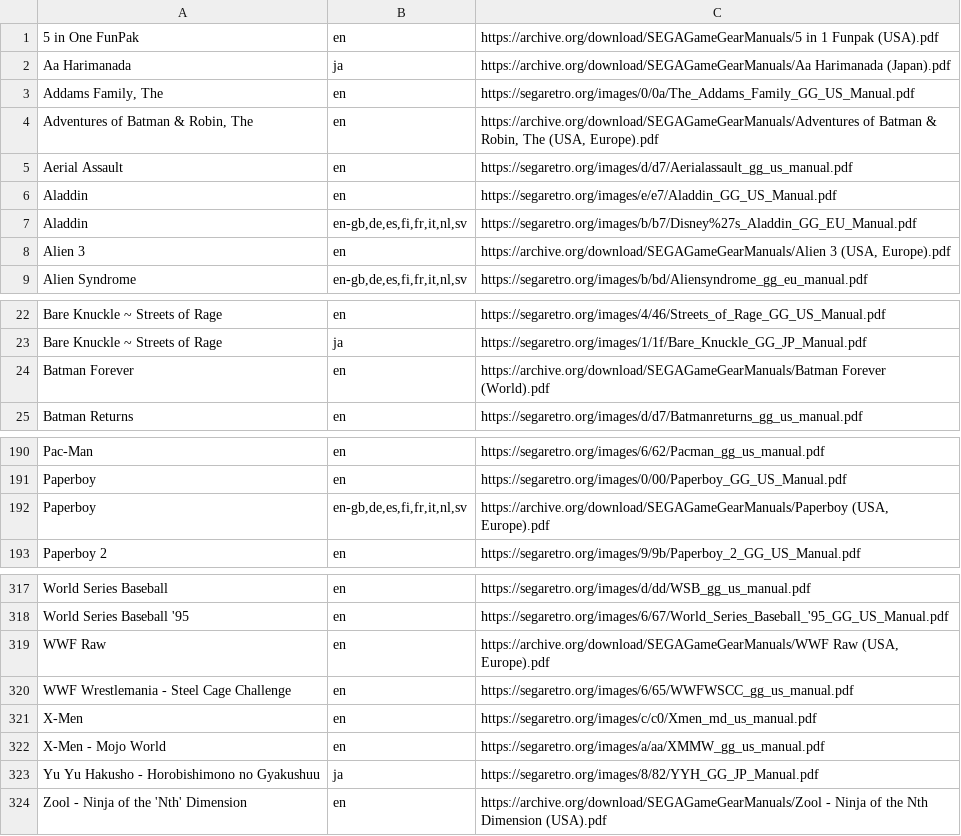
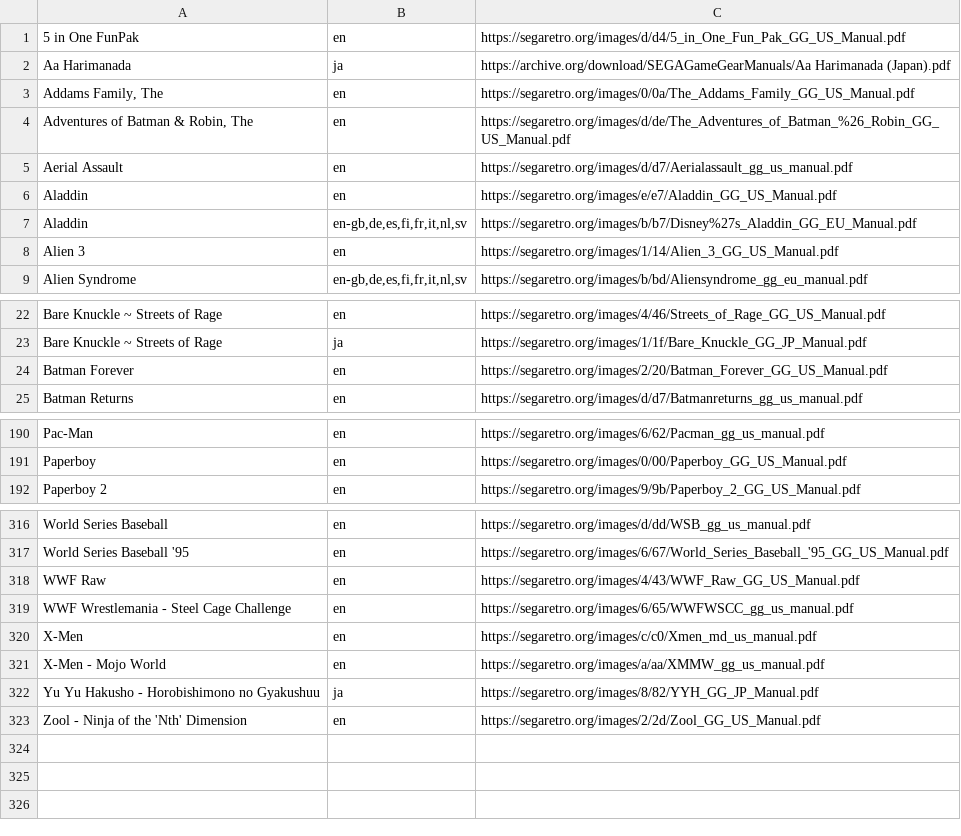
Before and after one commit to obrie/retrokit, a TSV file: config/systems/gamegear/manuals.tsv, drawn as a sheet; only a part is shown, gaps mark what is left out; the diff covers the shown part only.

Commit message:
Replace gamegear manuals that have watermarks

```diff
--- a/config/systems/gamegear/manuals.tsv
+++ b/config/systems/gamegear/manuals.tsv
@@ -1,5 +1,5 @@
-5 in One FunPak	en	https://archive.org/download/SEGAGameGearManuals/5 in 1 Funpak (USA).pdf
+5 in One FunPak	en	https://segaretro.org/images/d/d4/5_in_One_Fun_Pak_GG_US_Manual.pdf
 Aa Harimanada	ja	https://archive.org/download/SEGAGameGearManuals/Aa Harimanada (Japan).pdf
 Addams Family, The	en	https://segaretro.org/images/0/0a/The_Addams_Family_GG_US_Manual.pdf
-Adventures of Batman & Robin, The	en	https://archive.org/download/SEGAGameGearManuals/Adventures of Batman & Robin, The (USA, Europe).pdf
+Adventures of Batman & Robin, The	en	https://segaretro.org/images/d/de/The_Adventures_of_Batman_%26_Robin_GG_US_Manual.pdf
 Aerial Assault	en	https://segaretro.org/images/d/d7/Aerialassault_gg_us_manual.pdf
@@ -7,3 +7,3 @@ Aladdin	en	https://segaretro.org/images/e/e7/Aladdin_GG_US_Manual.pdf
 Aladdin	en-gb,de,es,fi,fr,it,nl,sv	https://segaretro.org/images/b/b7/Disney%27s_Aladdin_GG_EU_Manual.pdf
-Alien 3	en	https://archive.org/download/SEGAGameGearManuals/Alien 3 (USA, Europe).pdf
+Alien 3	en	https://segaretro.org/images/1/14/Alien_3_GG_US_Manual.pdf
 Alien Syndrome	en-gb,de,es,fi,fr,it,nl,sv	https://segaretro.org/images/b/bd/Aliensyndrome_gg_eu_manual.pdf
@@ -23,3 +23,3 @@ Bare Knuckle ~ Streets of Rage	en	https://segaretro.org/images/4/46/Streets_of_R
 Bare Knuckle ~ Streets of Rage	ja	https://segaretro.org/images/1/1f/Bare_Knuckle_GG_JP_Manual.pdf
-Batman Forever	en	https://archive.org/download/SEGAGameGearManuals/Batman Forever (World).pdf
+Batman Forever	en	https://segaretro.org/images/2/20/Batman_Forever_GG_US_Manual.pdf
 Batman Returns	en	https://segaretro.org/images/d/d7/Batmanreturns_gg_us_manual.pdf
@@ -191,3 +191,2 @@ Pac-Man	en	https://segaretro.org/images/6/62/Pacman_gg_us_manual.pdf
 Paperboy	en	https://segaretro.org/images/0/00/Paperboy_GG_US_Manual.pdf
-Paperboy	en-gb,de,es,fi,fr,it,nl,sv	https://archive.org/download/SEGAGameGearManuals/Paperboy (USA, Europe).pdf
 Paperboy 2	en	https://segaretro.org/images/9/9b/Paperboy_2_GG_US_Manual.pdf
@@ -318,3 +317,3 @@ World Series Baseball	en	https://segaretro.org/images/d/dd/WSB_gg_us_manual.pdf
 World Series Baseball '95	en	https://segaretro.org/images/6/67/World_Series_Baseball_'95_GG_US_Manual.pdf
-WWF Raw	en	https://archive.org/download/SEGAGameGearManuals/WWF Raw (USA, Europe).pdf
+WWF Raw	en	https://segaretro.org/images/4/43/WWF_Raw_GG_US_Manual.pdf
 WWF Wrestlemania - Steel Cage Challenge	en	https://segaretro.org/images/6/65/WWFWSCC_gg_us_manual.pdf
@@ -323,2 +322,2 @@ X-Men - Mojo World	en	https://segaretro.org/images/a/aa/XMMW_gg_us_manual.pdf
 Yu Yu Hakusho - Horobishimono no Gyakushuu	ja	https://segaretro.org/images/8/82/YYH_GG_JP_Manual.pdf
-Zool - Ninja of the 'Nth' Dimension	en	https://archive.org/download/SEGAGameGearManuals/Zool - Ninja of the Nth Dimension (USA).pdf
+Zool - Ninja of the 'Nth' Dimension	en	https://segaretro.org/images/2/2d/Zool_GG_US_Manual.pdf
```
Also changed, not shown: 5 edited cells elsewhere in this file.
